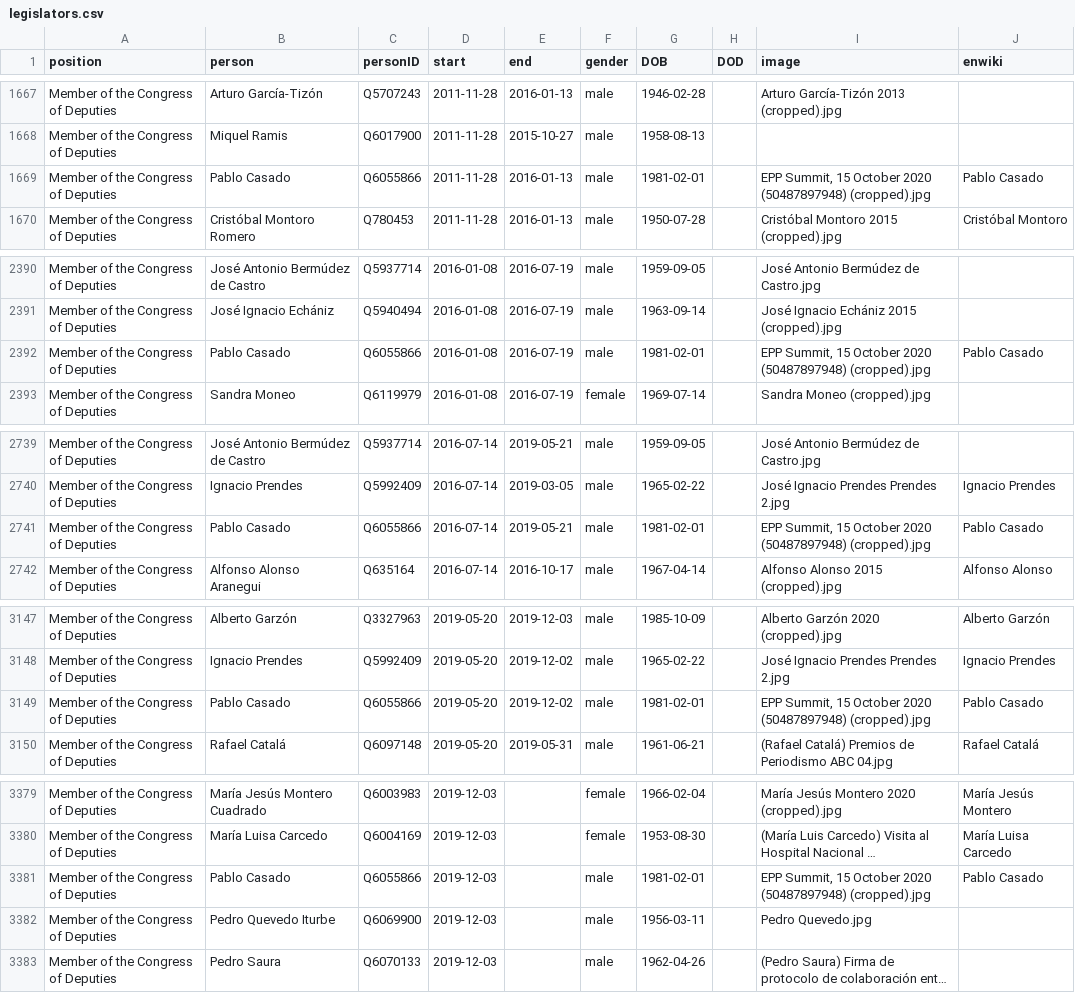
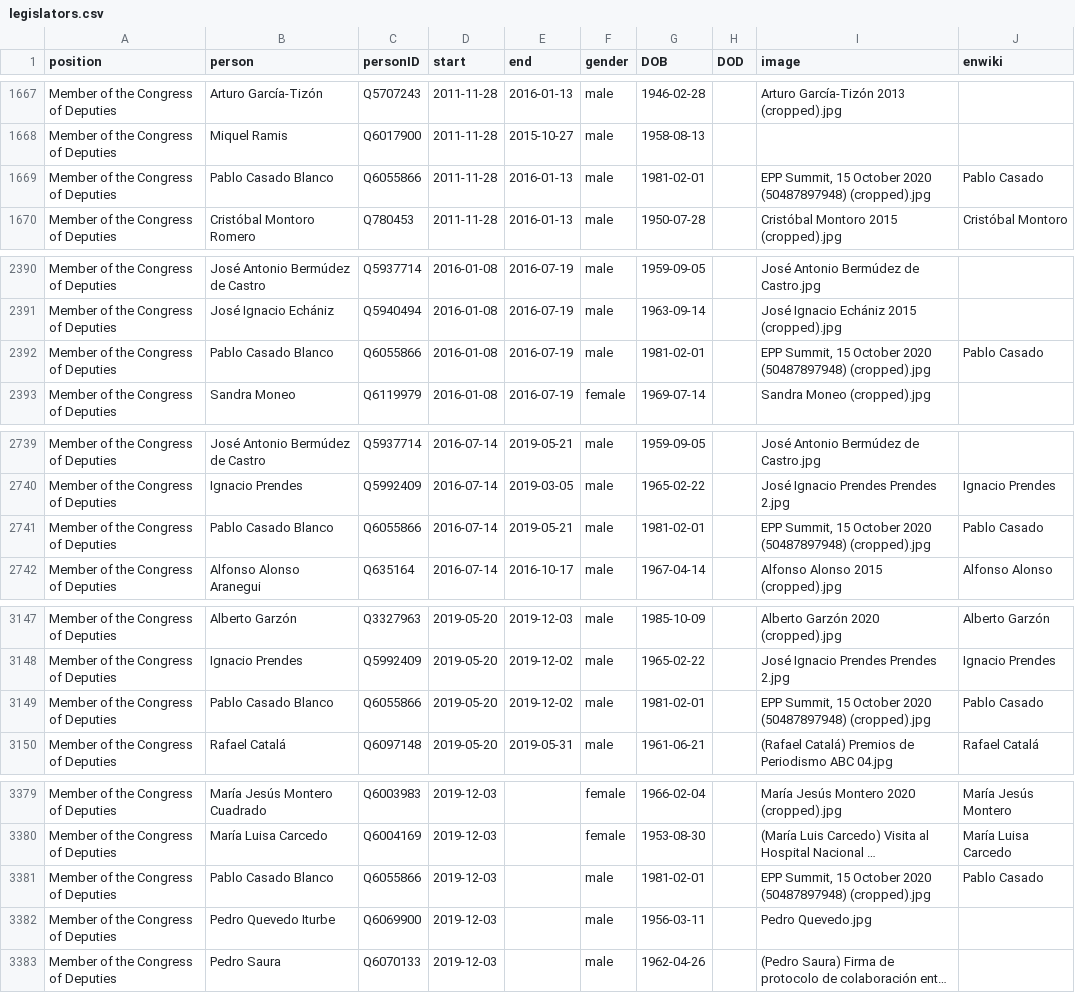
Before and after one commit to every-politician-scrapers/spain-ministers, a CSV file: html/legislators.csv, drawn as a sheet; only a part is shown, gaps mark what is left out; long unchanged cells end in …; the diff names each change by its address in the sheet, - before the commit and + after, or states it on an @@ line.

Commit message:
PCB update

```diff
--- a/html/legislators.csv
+++ b/html/legislators.csv
-B1669 (person): Pablo Casado
+B1669 (person): Pablo Casado Blanco
-B2392 (person): Pablo Casado
+B2392 (person): Pablo Casado Blanco
-B2741 (person): Pablo Casado
+B2741 (person): Pablo Casado Blanco
-B3149 (person): Pablo Casado
+B3149 (person): Pablo Casado Blanco
-B3381 (person): Pablo Casado
+B3381 (person): Pablo Casado Blanco
```
